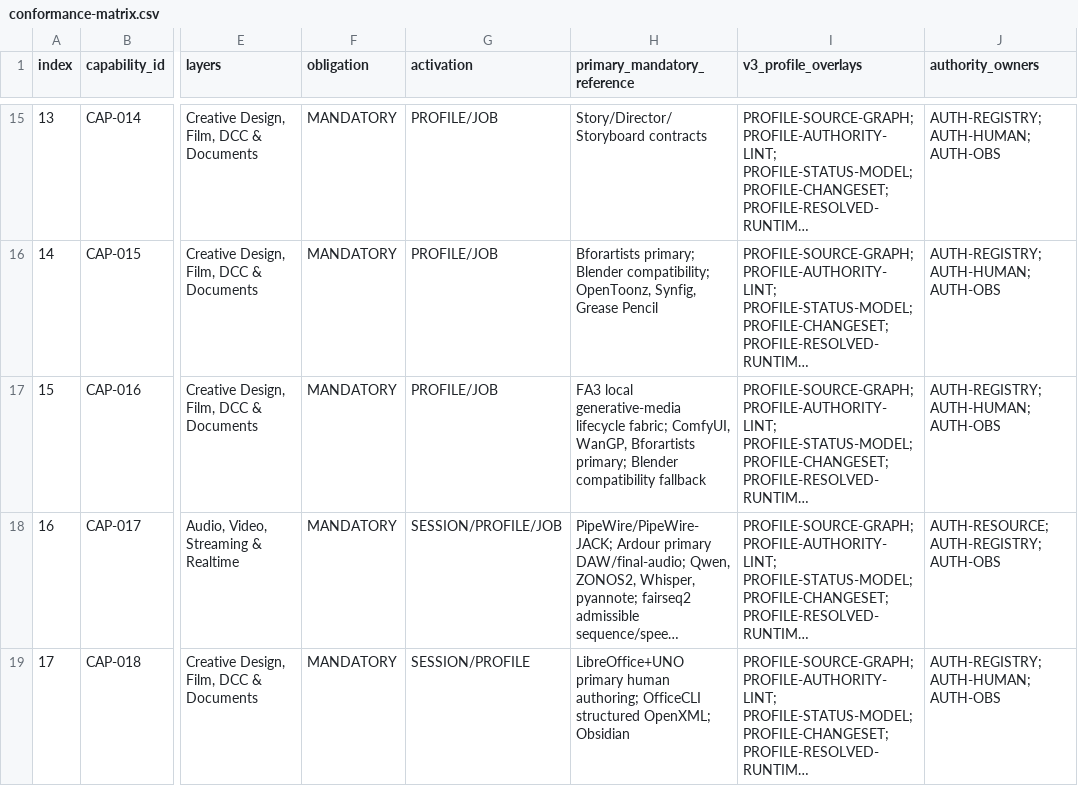
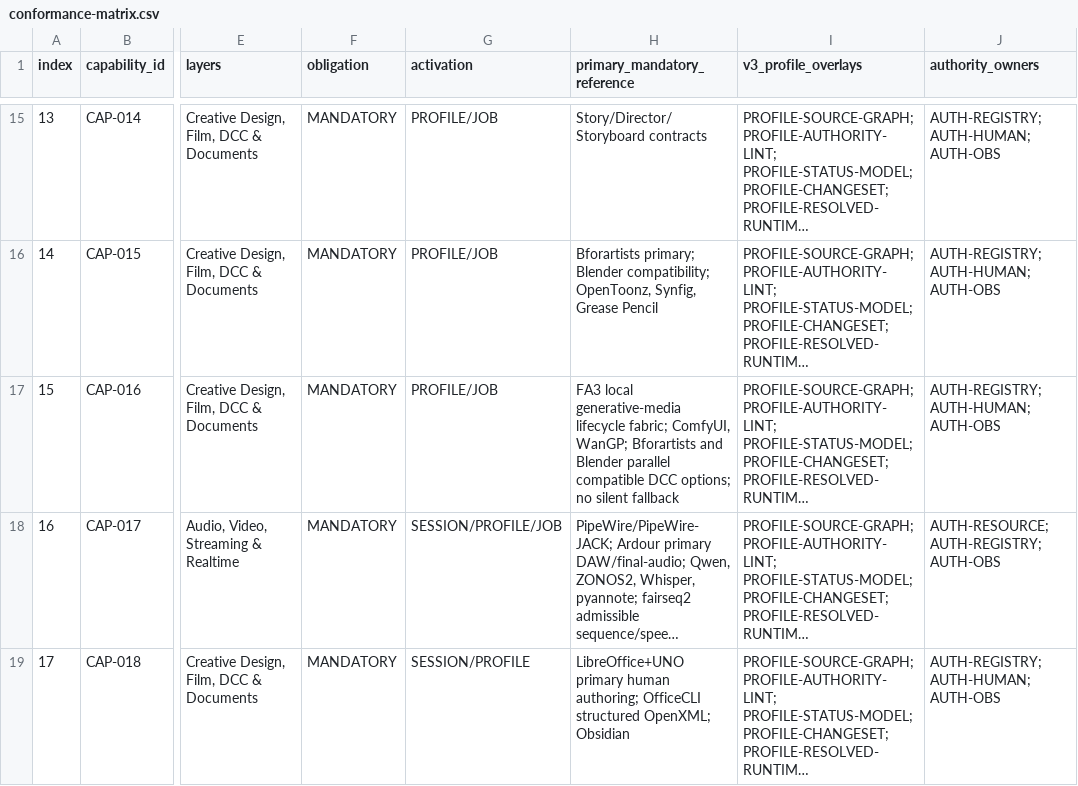
Before and after one commit to ubuntuokos/Final-Architecture-v3.0, a CSV file: canonical/conformance-matrix.csv, drawn as a sheet; only a part is shown, gaps mark what is left out; long unchanged cells end in …; the diff names each change by its address in the sheet, - before the commit and + after, or states it on an @@ line.

Commit message:
FA3: remove silent DCC fallback wording from CAP-016

```diff
--- a/canonical/conformance-matrix.csv
+++ b/canonical/conformance-matrix.csv
-H17 (primary_mandatory_reference): …fabric; ComfyUI, WanGP, Bforartists primary; Blender compatibility fallback
+H17 (primary_mandatory_reference): …fabric; ComfyUI, WanGP; Bforartists and Blender parallel compatible DCC options; no silent fallback
```
